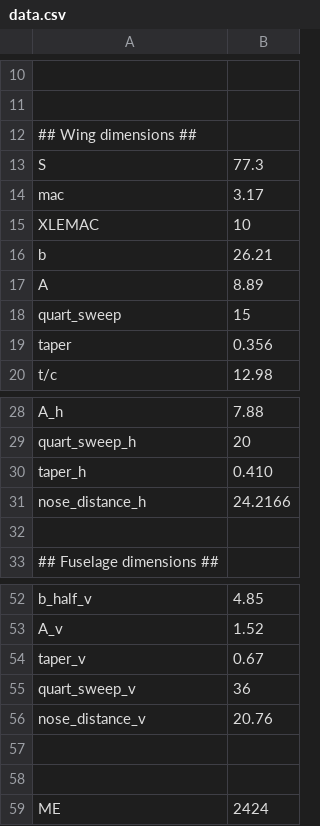
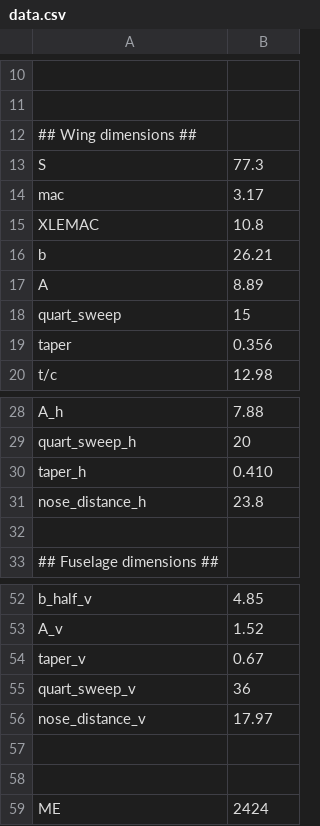
Before and after one commit to iamlucasvieira/tutorial-systems-engineering, a CSV file: aircraft/data.csv, drawn as a sheet; only a part is shown, gaps mark what is left out.

Commit message:
data

```diff
--- a/aircraft/data.csv
+++ b/aircraft/data.csv
@@ -14,3 +14,3 @@ S, 77.3
 mac, 3.17
-XLEMAC, 10
+XLEMAC, 10.8
 b, 26.21
@@ -30,3 +30,3 @@ quart_sweep_h, 20
 taper_h, 0.410
-nose_distance_h, 24.2166
+nose_distance_h, 23.8
 
@@ -55,3 +55,3 @@ taper_v, 0.67
 quart_sweep_v, 36
-nose_distance_v, 20.76
+nose_distance_v, 17.97
 
```
